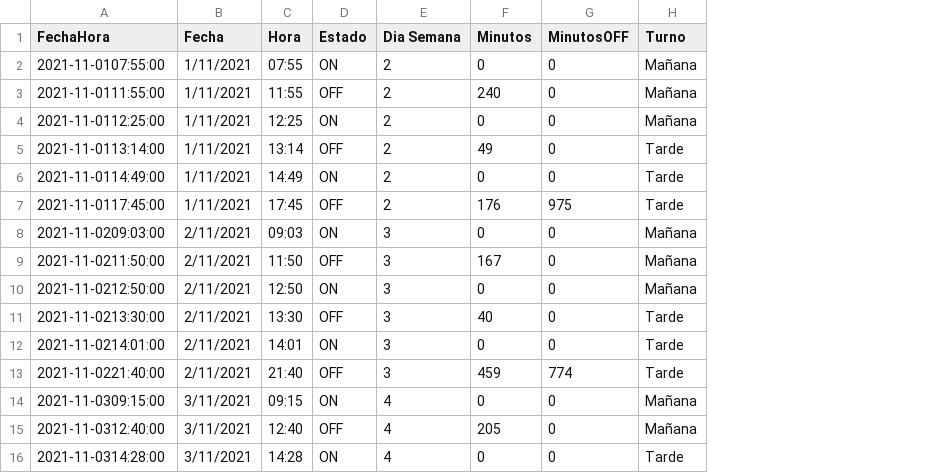
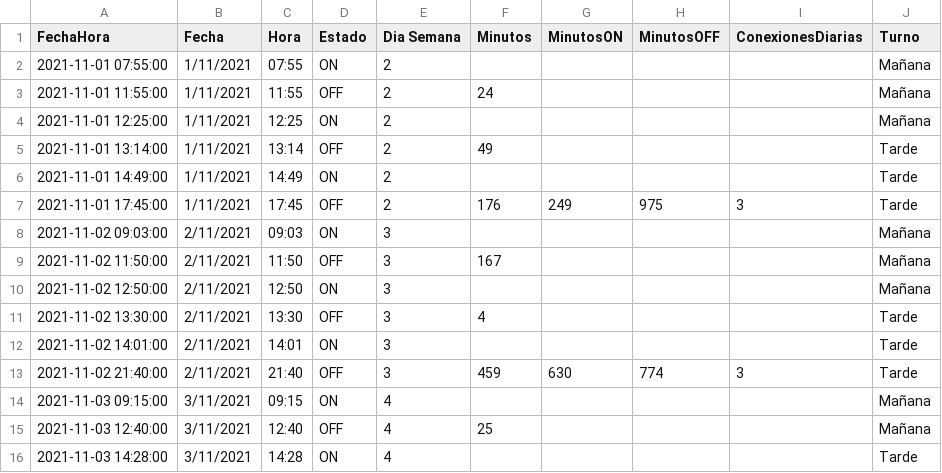
Before and after one commit to gallako/infovis, a CSV file: ejercicio.csv, drawn as a sheet; only a part is shown; addresses are those after the commit; the diff covers the shown part only; the diff names each change by its address in the sheet, - before the commit and + after, or states it on an @@ line.

Commit message:
Update ejercicio.csv

```diff
--- a/ejercicio.csv
+++ b/ejercicio.csv
+column G (MinutosON), rows 7-13: 249 |  |  |  |  |  | 630
+column I (ConexionesDiarias), rows 7-13: 3 |  |  |  |  |  | 3
-A2 (FechaHora): 2021-11-0107:55:00
+A2 (FechaHora): 2021-11-01 07:55:00
-F2 (Minutos): 0
+F2 (Minutos): (empty)
-H2:H6 (MinutosOFF): 0
+H2:H6 (MinutosOFF): (empty)
-A3 (FechaHora): 2021-11-0111:55:00
+A3 (FechaHora): 2021-11-01 11:55:00
-F3 (Minutos): 240
+F3 (Minutos): 24
-A4 (FechaHora): 2021-11-0112:25:00
+A4 (FechaHora): 2021-11-01 12:25:00
-F4 (Minutos): 0
+F4 (Minutos): (empty)
-A5 (FechaHora): 2021-11-0113:14:00
+A5 (FechaHora): 2021-11-01 13:14:00
-A6 (FechaHora): 2021-11-0114:49:00
+A6 (FechaHora): 2021-11-01 14:49:00
-F6 (Minutos): 0
+F6 (Minutos): (empty)
-A7 (FechaHora): 2021-11-0117:45:00
+A7 (FechaHora): 2021-11-01 17:45:00
-A8 (FechaHora): 2021-11-0209:03:00
+A8 (FechaHora): 2021-11-02 09:03:00
-F8 (Minutos): 0
+F8 (Minutos): (empty)
-H8:H12 (MinutosOFF): 0
+H8:H12 (MinutosOFF): (empty)
-A9 (FechaHora): 2021-11-0211:50:00
+A9 (FechaHora): 2021-11-02 11:50:00
-A10 (FechaHora): 2021-11-0212:50:00
+A10 (FechaHora): 2021-11-02 12:50:00
-F10 (Minutos): 0
+F10 (Minutos): (empty)
-A11 (FechaHora): 2021-11-0213:30:00
+A11 (FechaHora): 2021-11-02 13:30:00
-F11 (Minutos): 40
+F11 (Minutos): 4
-A12 (FechaHora): 2021-11-0214:01:00
+A12 (FechaHora): 2021-11-02 14:01:00
-F12 (Minutos): 0
+F12 (Minutos): (empty)
-A13 (FechaHora): 2021-11-0221:40:00
+A13 (FechaHora): 2021-11-02 21:40:00
-A14 (FechaHora): 2021-11-0309:15:00
+A14 (FechaHora): 2021-11-03 09:15:00
-F14 (Minutos): 0
+F14 (Minutos): (empty)
-H14:H16 (MinutosOFF): 0
+H14:H16 (MinutosOFF): (empty)
-A15 (FechaHora): 2021-11-0312:40:00
+A15 (FechaHora): 2021-11-03 12:40:00
-F15 (Minutos): 205
+F15 (Minutos): 25
-A16 (FechaHora): 2021-11-0314:28:00
+A16 (FechaHora): 2021-11-03 14:28:00
-F16 (Minutos): 0
+F16 (Minutos): (empty)
```
Also changed, not shown: 148 edited cells elsewhere in this file.
